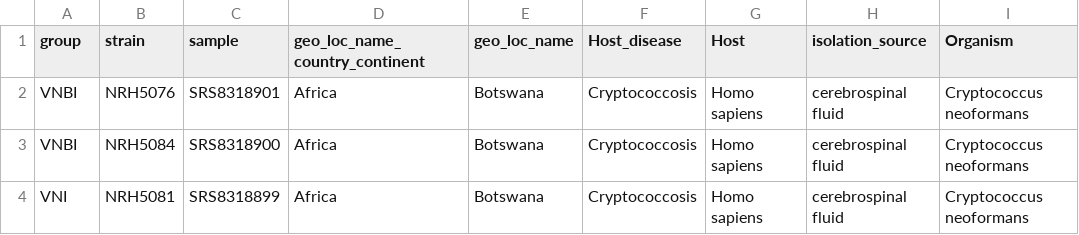
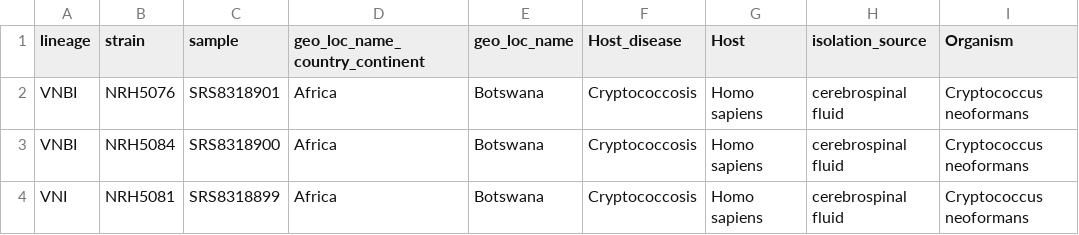
Before and after one commit to magwenelab/WeavePop, a CSV file: config/sample_metadata.csv, drawn as a sheet; only a part is shown; the diff names each change by its address in the sheet, - before the commit and + after, or states it on an @@ line.

Commit message:
Change group to lineage

```diff
--- a/config/sample_metadata.csv
+++ b/config/sample_metadata.csv
-A1: group
+A1: lineage
```
Also changed, not shown: 13 other files.
